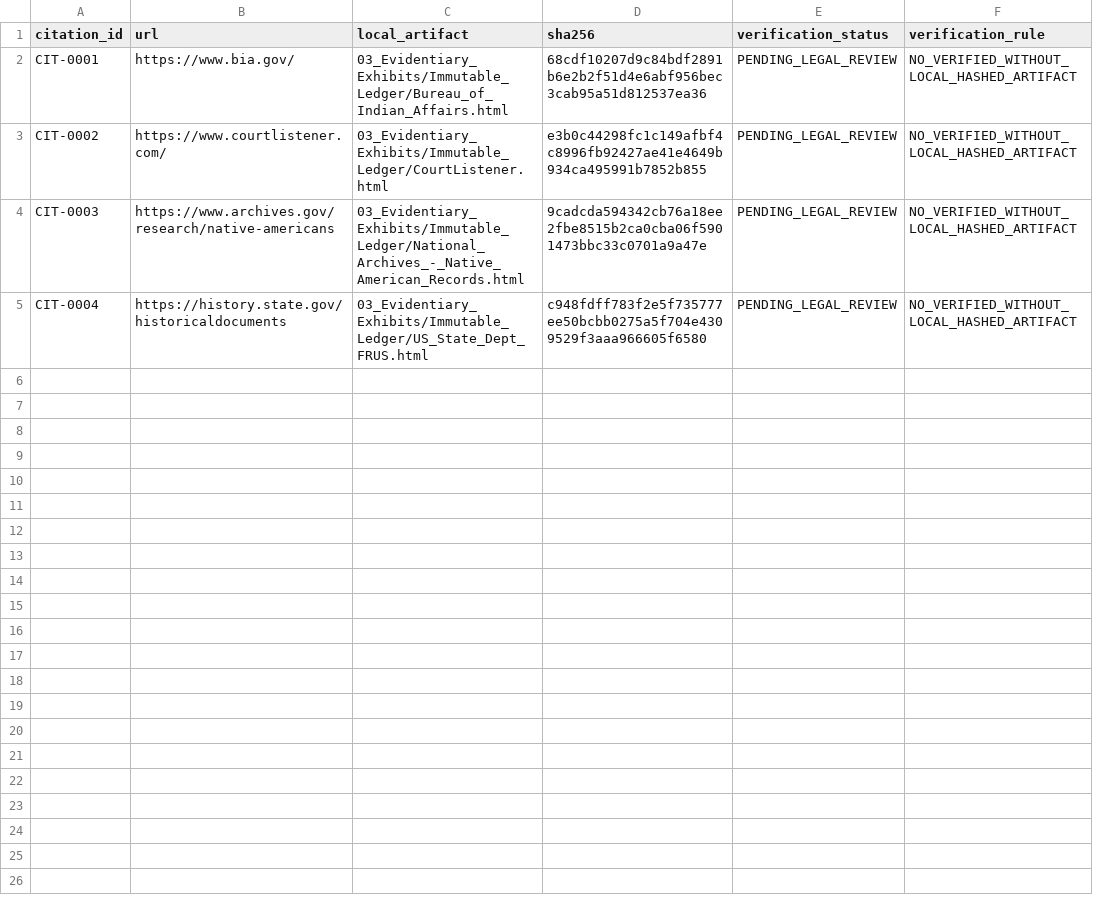
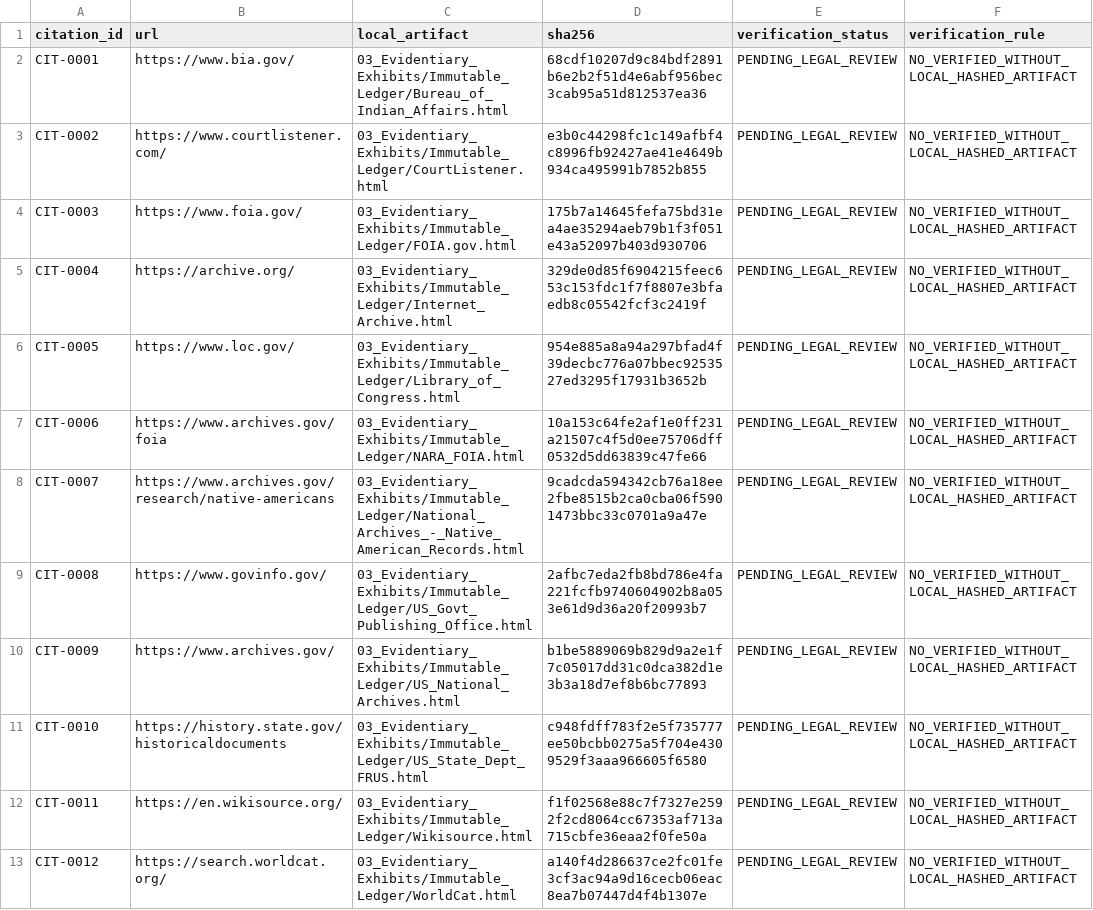
Before and after one commit to GlobalRestitutionAlliance/turtle-island-us-ak-village-of-solomon-master-litigation, a CSV file: 03_Evidentiary_Exhibits/CITATION_INDEX.csv, drawn as a sheet.

Commit message:
Batch 2b: harvest expanded sources, citations, manifests

```diff
--- a/03_Evidentiary_Exhibits/CITATION_INDEX.csv
+++ b/03_Evidentiary_Exhibits/CITATION_INDEX.csv
@@ -3,3 +3,11 @@ CIT-0001,https://www.bia.gov/,03_Evidentiary_Exhibits/Immutable_Ledger/Bureau_of
 CIT-0002,https://www.courtlistener.com/,03_Evidentiary_Exhibits/Immutable_Ledger/CourtListener.html,e3b0c44298fc1c149afbf4c8996fb92427ae41e4649b934ca495991b7852b855,PENDING_LEGAL_REVIEW,NO_VERIFIED_WITHOUT_LOCAL_HASHED_ARTIFACT
-CIT-0003,https://www.archives.gov/research/native-americans,03_Evidentiary_Exhibits/Immutable_Ledger/National_Archives_-_Native_American_Records.html,9cadcda594342cb76a18ee2fbe8515b2ca0cba06f5901473bbc33c0701a9a47e,PENDING_LEGAL_REVIEW,NO_VERIFIED_WITHOUT_LOCAL_HASHED_ARTIFACT
-CIT-0004,https://history.state.gov/historicaldocuments,03_Evidentiary_Exhibits/Immutable_Ledger/US_State_Dept_FRUS.html,c948fdff783f2e5f735777ee50bcbb0275a5f704e4309529f3aaa966605f6580,PENDING_LEGAL_REVIEW,NO_VERIFIED_WITHOUT_LOCAL_HASHED_ARTIFACT
+CIT-0003,https://www.foia.gov/,03_Evidentiary_Exhibits/Immutable_Ledger/FOIA.gov.html,175b7a14645fefa75bd31ea4ae35294aeb79b1f3f051e43a52097b403d930706,PENDING_LEGAL_REVIEW,NO_VERIFIED_WITHOUT_LOCAL_HASHED_ARTIFACT
+CIT-0004,https://archive.org/,03_Evidentiary_Exhibits/Immutable_Ledger/Internet_Archive.html,329de0d85f6904215feec653c153fdc1f7f8807e3bfaedb8c05542fcf3c2419f,PENDING_LEGAL_REVIEW,NO_VERIFIED_WITHOUT_LOCAL_HASHED_ARTIFACT
+CIT-0005,https://www.loc.gov/,03_Evidentiary_Exhibits/Immutable_Ledger/Library_of_Congress.html,954e885a8a94a297bfad4f39decbc776a07bbec9253527ed3295f17931b3652b,PENDING_LEGAL_REVIEW,NO_VERIFIED_WITHOUT_LOCAL_HASHED_ARTIFACT
+CIT-0006,https://www.archives.gov/foia,03_Evidentiary_Exhibits/Immutable_Ledger/NARA_FOIA.html,10a153c64fe2af1e0ff231a21507c4f5d0ee75706dff0532d5dd63839c47fe66,PENDING_LEGAL_REVIEW,NO_VERIFIED_WITHOUT_LOCAL_HASHED_ARTIFACT
+CIT-0007,https://www.archives.gov/research/native-americans,03_Evidentiary_Exhibits/Immutable_Ledger/National_Archives_-_Native_American_Records.html,9cadcda594342cb76a18ee2fbe8515b2ca0cba06f5901473bbc33c0701a9a47e,PENDING_LEGAL_REVIEW,NO_VERIFIED_WITHOUT_LOCAL_HASHED_ARTIFACT
+CIT-0008,https://www.govinfo.gov/,03_Evidentiary_Exhibits/Immutable_Ledger/US_Govt_Publishing_Office.html,2afbc7eda2fb8bd786e4fa221fcfb9740604902b8a053e61d9d36a20f20993b7,PENDING_LEGAL_REVIEW,NO_VERIFIED_WITHOUT_LOCAL_HASHED_ARTIFACT
+CIT-0009,https://www.archives.gov/,03_Evidentiary_Exhibits/Immutable_Ledger/US_National_Archives.html,b1be5889069b829d9a2e1f7c05017dd31c0dca382d1e3b3a18d7ef8b6bc77893,PENDING_LEGAL_REVIEW,NO_VERIFIED_WITHOUT_LOCAL_HASHED_ARTIFACT
+CIT-0010,https://history.state.gov/historicaldocuments,03_Evidentiary_Exhibits/Immutable_Ledger/US_State_Dept_FRUS.html,c948fdff783f2e5f735777ee50bcbb0275a5f704e4309529f3aaa966605f6580,PENDING_LEGAL_REVIEW,NO_VERIFIED_WITHOUT_LOCAL_HASHED_ARTIFACT
+CIT-0011,https://en.wikisource.org/,03_Evidentiary_Exhibits/Immutable_Ledger/Wikisource.html,f1f02568e88c7f7327e2592f2cd8064cc67353af713a715cbfe36eaa2f0fe50a,PENDING_LEGAL_REVIEW,NO_VERIFIED_WITHOUT_LOCAL_HASHED_ARTIFACT
+CIT-0012,https://search.worldcat.org/,03_Evidentiary_Exhibits/Immutable_Ledger/WorldCat.html,a140f4d286637ce2fc01fe3cf3ac94a9d16cecb06eac8ea7b07447d4f4b1307e,PENDING_LEGAL_REVIEW,NO_VERIFIED_WITHOUT_LOCAL_HASHED_ARTIFACT
```
Also changed, not shown: 32 other files.
